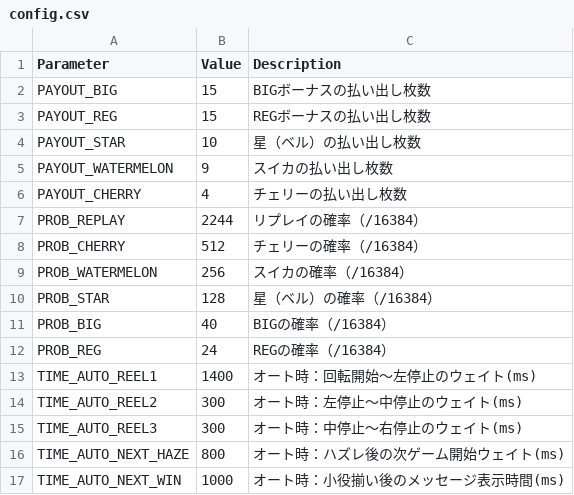
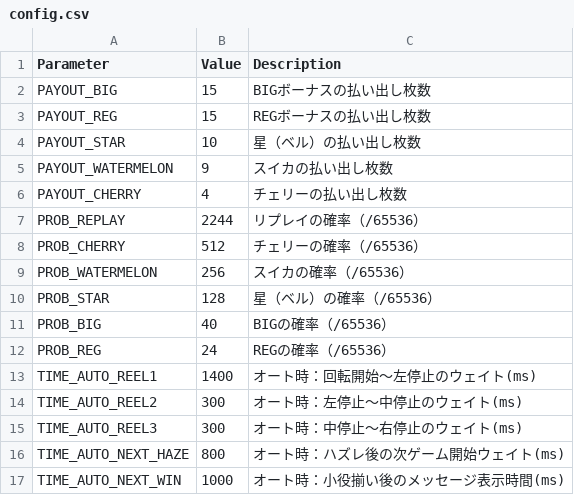
Before and after one commit to MaoFrashMeat/BigBonusBlitz, a CSV file: config.csv, drawn as a sheet.

```diff
--- a/config.csv
+++ b/config.csv
@@ -6,8 +6,8 @@ PAYOUT_WATERMELON,9,スイカの払い出し枚数
 PAYOUT_CHERRY,4,チェリーの払い出し枚数
-PROB_REPLAY,2244,リプレイの確率（/16384）
-PROB_CHERRY,512,チェリーの確率（/16384）
-PROB_WATERMELON,256,スイカの確率（/16384）
-PROB_STAR,128,星（ベル）の確率（/16384）
-PROB_BIG,40,BIGの確率（/16384）
-PROB_REG,24,REGの確率（/16384）
+PROB_REPLAY,2244,リプレイの確率（/65536）
+PROB_CHERRY,512,チェリーの確率（/65536）
+PROB_WATERMELON,256,スイカの確率（/65536）
+PROB_STAR,128,星（ベル）の確率（/65536）
+PROB_BIG,40,BIGの確率（/65536）
+PROB_REG,24,REGの確率（/65536）
 TIME_AUTO_REEL1,1400,オート時：回転開始～左停止のウェイト(ms)
```
Also changed, not shown: 14 other files.
